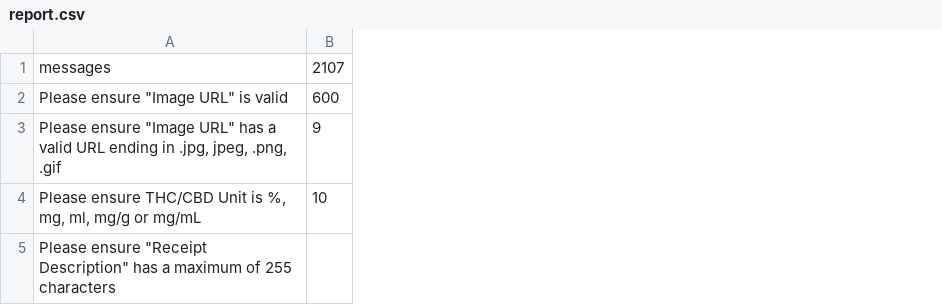
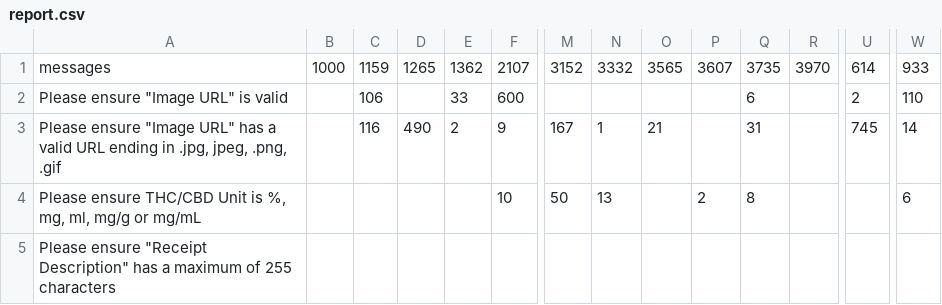
Before and after one commit to chen7david/bulk-error-insights-tool, a CSV file: report.csv, drawn as a sheet; only a part is shown, gaps mark what is left out; the diff names each change by its address in the sheet, - before the commit and + after, or states it on an @@ line.

```diff
--- a/report.csv
+++ b/report.csv
+column B, row 1: 1000
+column C, rows 1-3: 1159 | 106 | 116
+column D, rows 1-3: 1265 |  | 490
+column E, rows 1-3: 1362 | 33 | 2
+column M, rows 1-4: 3152 |  | 167 | 50
+column N, rows 1-4: 3332 |  | 1 | 13
+column O, rows 1-3: 3565 |  | 21
+column P, rows 1-4: 3607 |  |  | 2
+column Q, rows 1-4: 3735 | 6 | 31 | 8
+column R, row 1: 3970
+column U, rows 1-3: 614 | 2 | 745
+column W, rows 1-4: 933 | 110 | 14 | 6
```
Also changed, not shown: 25 other files.
